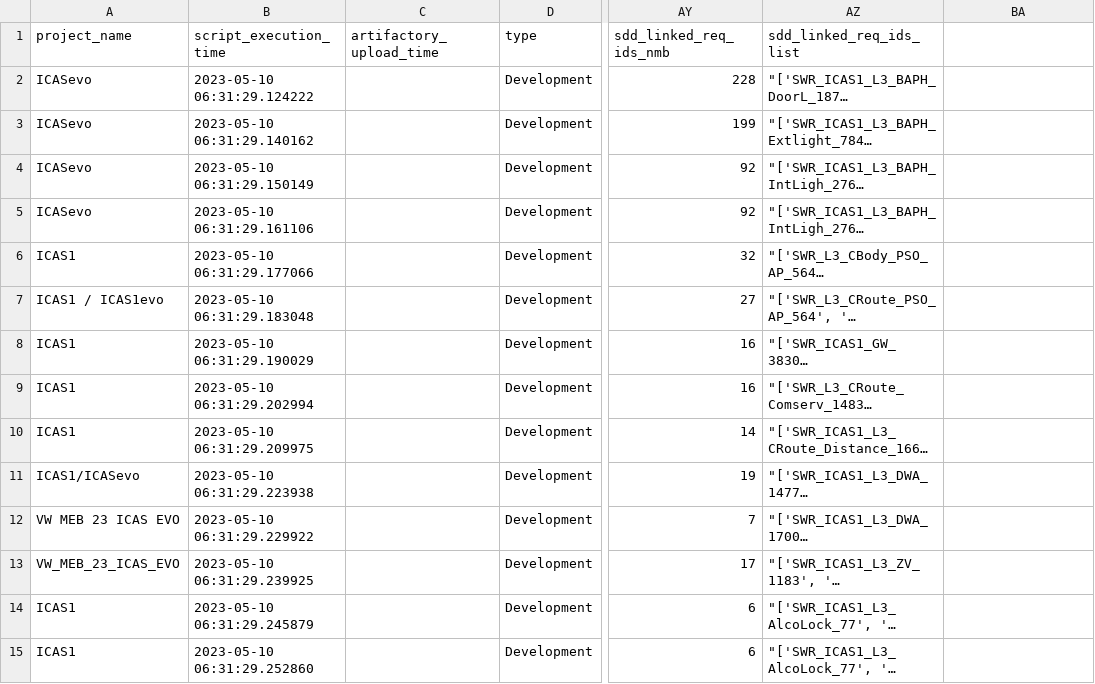
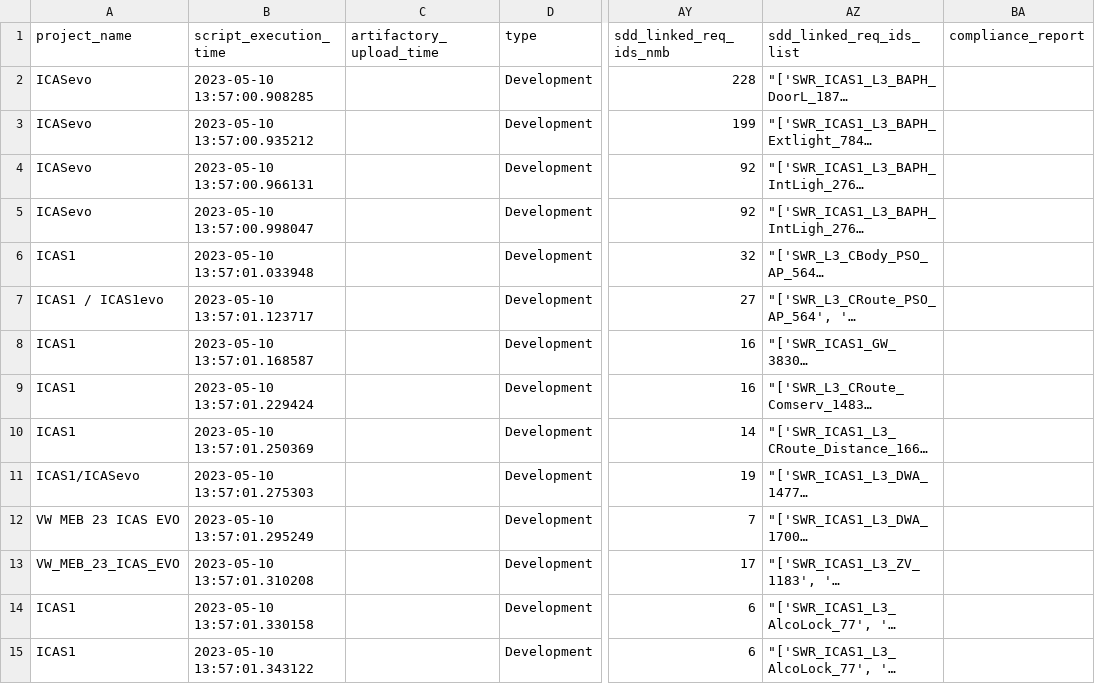
Before and after one commit to Rohit-Nakhate/new_sdd_tool_chain, a CSV file: sw.tool.sdd_compliance_checker/sdd-compliance-checker/metrics.csv, drawn as a sheet; only a part is shown, gaps mark what is left out; long unchanged cells end in …; the diff covers the shown part only; the diff names each change by its address in the sheet, - before the commit and + after, or states it on an @@ line.

```diff
--- a/sw.tool.sdd_compliance_checker/sdd-compliance-checker/metrics.csv
+++ b/sw.tool.sdd_compliance_checker/sdd-compliance-checker/metrics.csv
-BA1: (empty)
+BA1: compliance_report
-B2 (script_execution_time): 2023-05-10 06:31:29.124222
+B2 (script_execution_time): 2023-05-10 13:57:00.908285
-B3 (script_execution_time): 2023-05-10 06:31:29.140162
+B3 (script_execution_time): 2023-05-10 13:57:00.935212
-B4 (script_execution_time): 2023-05-10 06:31:29.150149
+B4 (script_execution_time): 2023-05-10 13:57:00.966131
-B5 (script_execution_time): 2023-05-10 06:31:29.161106
+B5 (script_execution_time): 2023-05-10 13:57:00.998047
-B6 (script_execution_time): 2023-05-10 06:31:29.177066
+B6 (script_execution_time): 2023-05-10 13:57:01.033948
-B7 (script_execution_time): 2023-05-10 06:31:29.183048
+B7 (script_execution_time): 2023-05-10 13:57:01.123717
-B8 (script_execution_time): 2023-05-10 06:31:29.190029
+B8 (script_execution_time): 2023-05-10 13:57:01.168587
-B9 (script_execution_time): 2023-05-10 06:31:29.202994
+B9 (script_execution_time): 2023-05-10 13:57:01.229424
-B10 (script_execution_time): 2023-05-10 06:31:29.209975
+B10 (script_execution_time): 2023-05-10 13:57:01.250369
-B11 (script_execution_time): 2023-05-10 06:31:29.223938
+B11 (script_execution_time): 2023-05-10 13:57:01.275303
-B12 (script_execution_time): 2023-05-10 06:31:29.229922
+B12 (script_execution_time): 2023-05-10 13:57:01.295249
-B13 (script_execution_time): 2023-05-10 06:31:29.239925
+B13 (script_execution_time): 2023-05-10 13:57:01.310208
-B14 (script_execution_time): 2023-05-10 06:31:29.245879
+B14 (script_execution_time): 2023-05-10 13:57:01.330158
-B15 (script_execution_time): 2023-05-10 06:31:29.252860
+B15 (script_execution_time): 2023-05-10 13:57:01.343122
```
Also changed, not shown: 70 edited cells elsewhere in this file, 12 other files.
